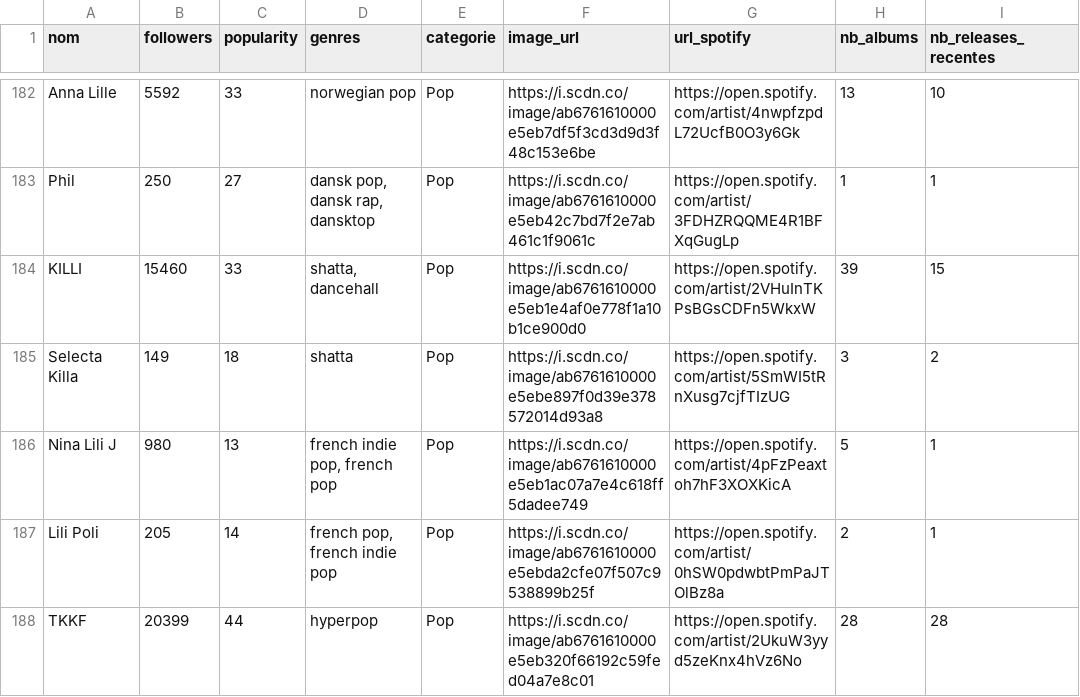
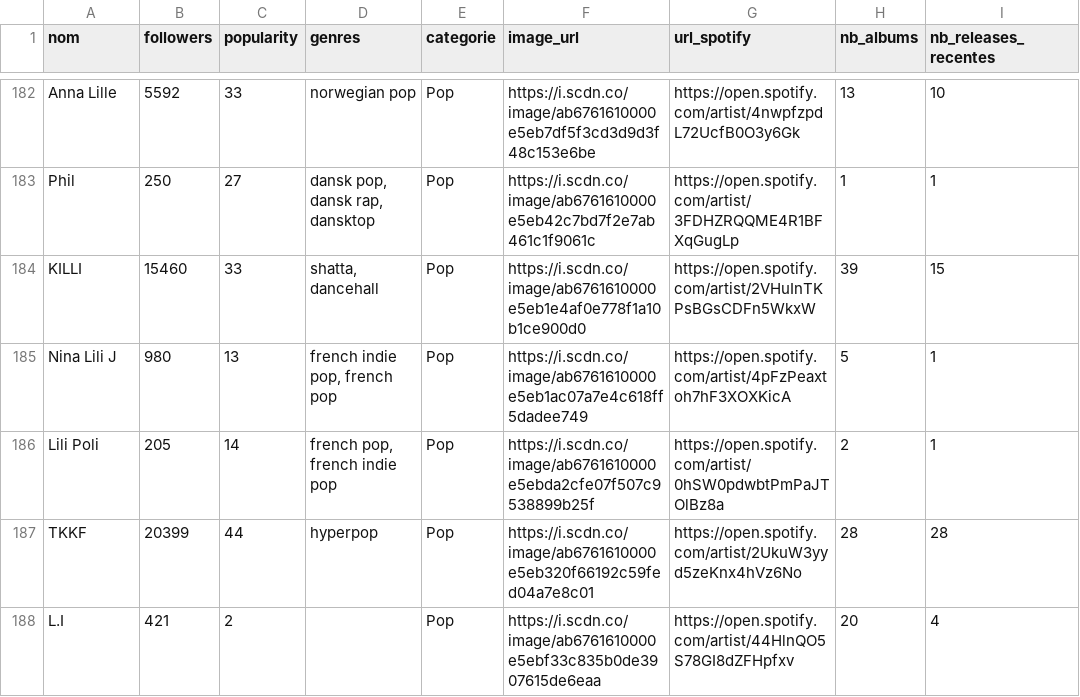
Before and after one commit to jennykarim45-ai/Music_Talent_Radar, a CSV file: data/spotify_collected_20260217_100014.csv, drawn as a sheet; only a part is shown, gaps mark what is left out; the shorter side is filled out with more unchanged rows; the diff names each change by its address in the sheet, - before the commit and + after, or states it on an @@ line.

```diff
--- a/data/spotify_collected_20260217_100014.csv
+++ b/data/spotify_collected_20260217_100014.csv
-row 185: Selecta Killa | 149 | 18 | shatta | Pop | https://i.scdn.co/image/ab6761610000e5ebe897f0d39e378572014d93a8 | https://open.spotify.com/artist/5SmWI5tRnXusg7cjfTIzUG | 3 | 2
```
Also changed, not shown: data/spotify_collected_20260215_043911.csv, data/spotify_collected_20260216_044000.csv, 9 other files.
